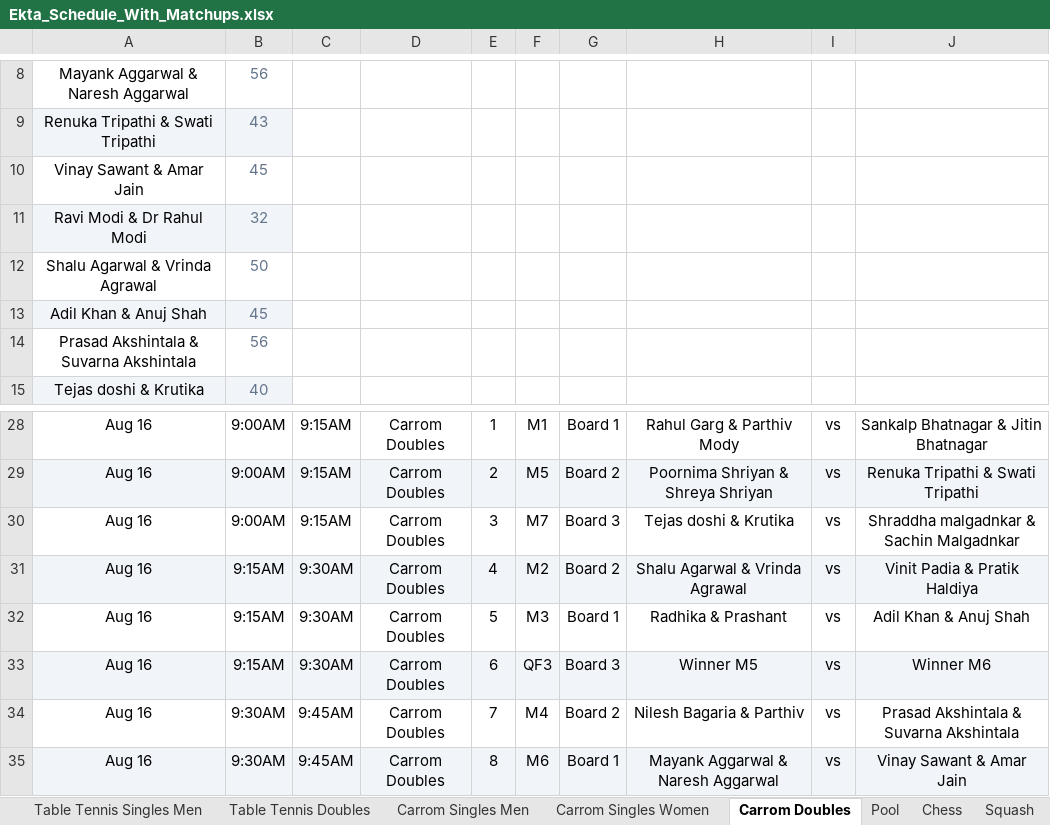
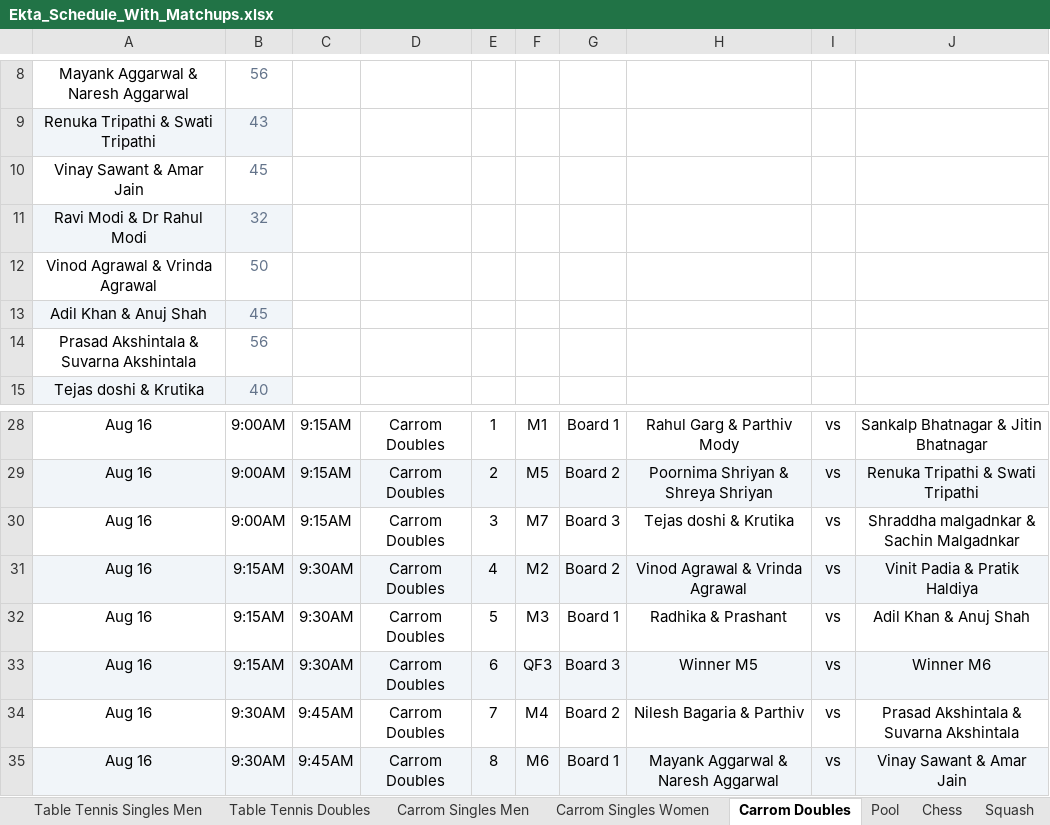
Before and after one commit to AnkitK1993/ekta-indoor-games, an Excel workbook: Ekta_Schedule_With_Matchups.xlsx, sheet Carrom Doubles, drawn as a sheet; only a part is shown, gaps mark what is left out; values as stored, in another font and other column widths than the file's, no borders; the diff names each change by its address in the sheet, - before the commit and + after, or states it on an @@ line.

```diff
--- a/Ekta_Schedule_With_Matchups.xlsx (sheet Carrom Doubles)
+++ b/Ekta_Schedule_With_Matchups.xlsx (sheet Carrom Doubles)
-A12: Shalu Agarwal & Vrinda Agrawal
+A12: Vinod Agrawal & Vrinda Agrawal
-H31: Shalu Agarwal & Vrinda Agrawal
+H31: Vinod Agrawal & Vrinda Agrawal
```
Also changed, not shown: 1 other file.
